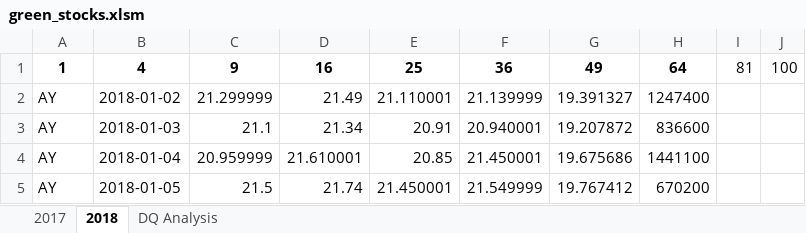
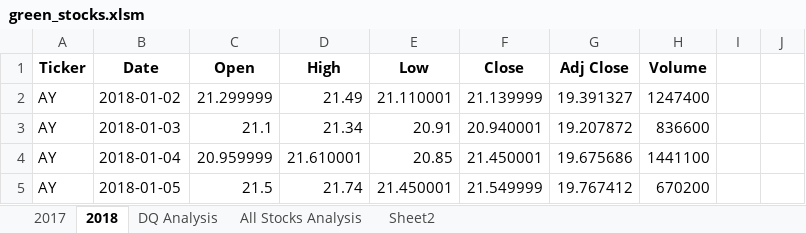
Before and after one commit to ihyun1/stock-analysis, an Excel workbook: green_stocks.xlsm, sheet 2018, drawn as a sheet; only a part is shown; values as stored, in another font and other column widths than the file's, no borders; removed rows and columns are numbered as before the commit, all else as after; the diff names each change by its address in the sheet, - before the commit and + after, or states it on an @@ line.

```diff
--- a/green_stocks.xlsm (sheet 2018)
+++ b/green_stocks.xlsm (sheet 2018)
+sheet tab: All Stocks Analysis
+sheet tab: Sheet2
-row 1: 1 | 4 | 9 | 16 | 25 | 36 | 49 | 64 | 81 | 100
+row 1: Ticker | Date | Open | High | Low | Close | Adj Close | Volume
```
